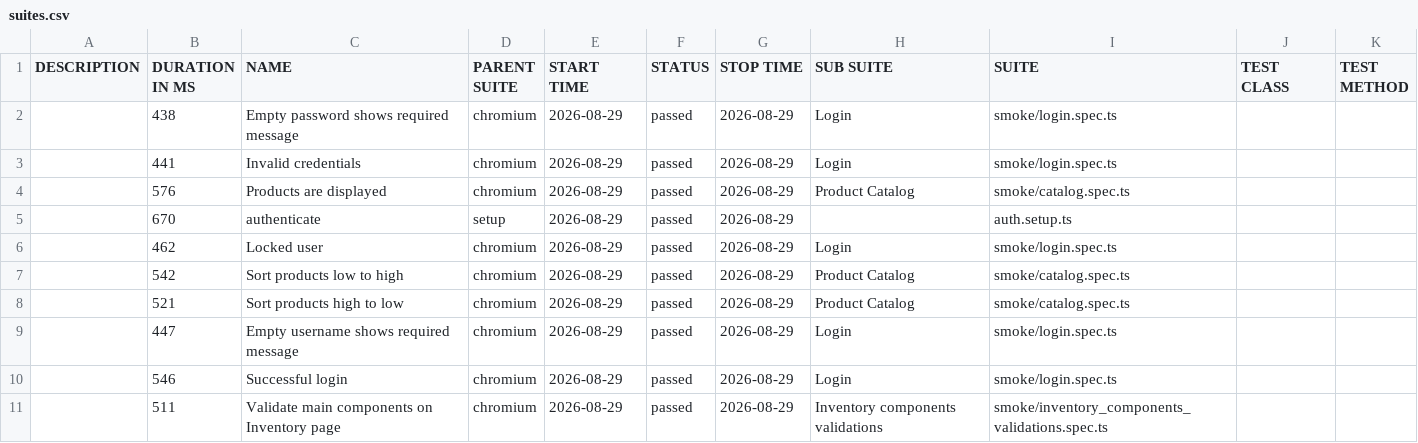
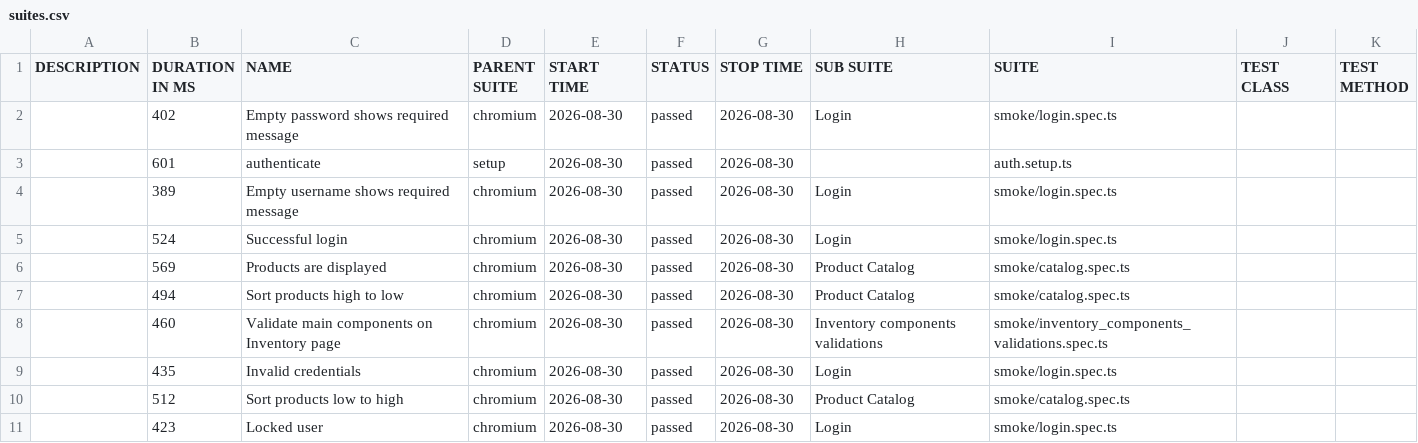
Before and after one commit to dtoseva/test-automation-framework, a CSV file: data/suites.csv, drawn as a sheet.

```diff
--- a/data/suites.csv
+++ b/data/suites.csv
@@ -1,11 +1,11 @@
 "DESCRIPTION","DURATION IN MS","NAME","PARENT SUITE","START TIME","STATUS","STOP TIME","SUB SUITE","SUITE","TEST CLASS","TEST METHOD"
-"","438","Empty password shows required message","chromium","2026-08-29","passed","2026-08-29","Login","smoke/login.spec.ts","",""
-"","441","Invalid credentials","chromium","2026-08-29","passed","2026-08-29","Login","smoke/login.spec.ts","",""
-"","576","Products are displayed","chromium","2026-08-29","passed","2026-08-29","Product Catalog","smoke/catalog.spec.ts","",""
-"","670","authenticate","setup","2026-08-29","passed","2026-08-29","","auth.setup.ts","",""
-"","462","Locked user","chromium","2026-08-29","passed","2026-08-29","Login","smoke/login.spec.ts","",""
-"","542","Sort products low to high","chromium","2026-08-29","passed","2026-08-29","Product Catalog","smoke/catalog.spec.ts","",""
-"","521","Sort products high to low","chromium","2026-08-29","passed","2026-08-29","Product Catalog","smoke/catalog.spec.ts","",""
-"","447","Empty username shows required message","chromium","2026-08-29","passed","2026-08-29","Login","smoke/login.spec.ts","",""
-"","546","Successful login","chromium","2026-08-29","passed","2026-08-29","Login","smoke/login.spec.ts","",""
-"","511","Validate main components on Inventory page","chromium","2026-08-29","passed","2026-08-29","Inventory components validations","smoke/inventory_components_validations.spec.ts","",""
+"","402","Empty password shows required message","chromium","2026-08-30","passed","2026-08-30","Login","smoke/login.spec.ts","",""
+"","601","authenticate","setup","2026-08-30","passed","2026-08-30","","auth.setup.ts","",""
+"","389","Empty username shows required message","chromium","2026-08-30","passed","2026-08-30","Login","smoke/login.spec.ts","",""
+"","524","Successful login","chromium","2026-08-30","passed","2026-08-30","Login","smoke/login.spec.ts","",""
+"","569","Products are displayed","chromium","2026-08-30","passed","2026-08-30","Product Catalog","smoke/catalog.spec.ts","",""
+"","494","Sort products high to low","chromium","2026-08-30","passed","2026-08-30","Product Catalog","smoke/catalog.spec.ts","",""
+"","460","Validate main components on Inventory page","chromium","2026-08-30","passed","2026-08-30","Inventory components validations","smoke/inventory_components_validations.spec.ts","",""
+"","435","Invalid credentials","chromium","2026-08-30","passed","2026-08-30","Login","smoke/login.spec.ts","",""
+"","512","Sort products low to high","chromium","2026-08-30","passed","2026-08-30","Product Catalog","smoke/catalog.spec.ts","",""
+"","423","Locked user","chromium","2026-08-30","passed","2026-08-30","Login","smoke/login.spec.ts","",""
```
Also changed, not shown: 40 other files.
